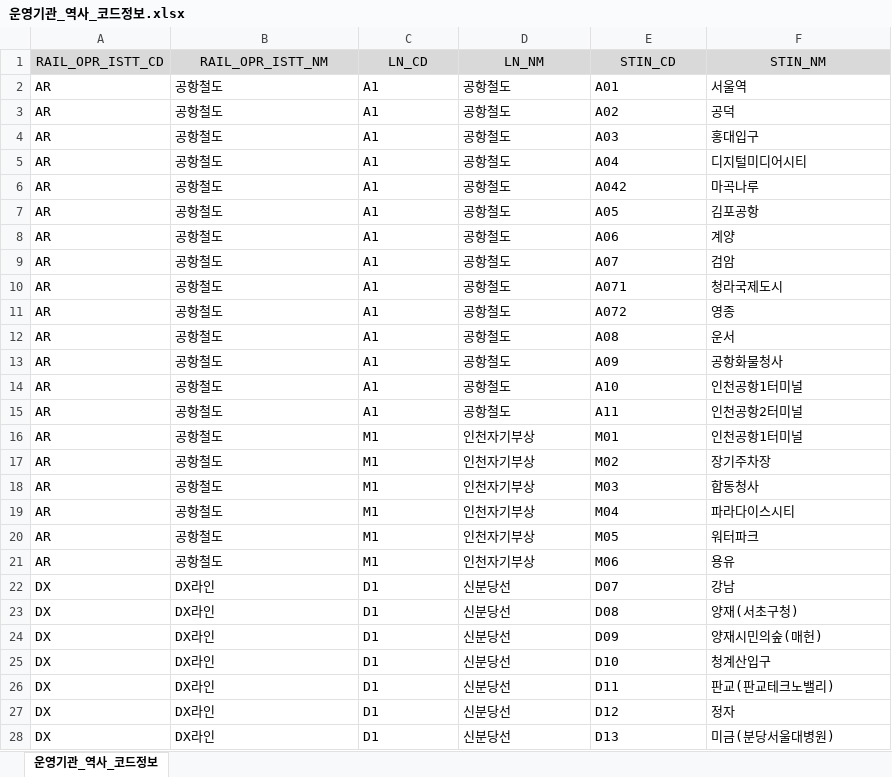
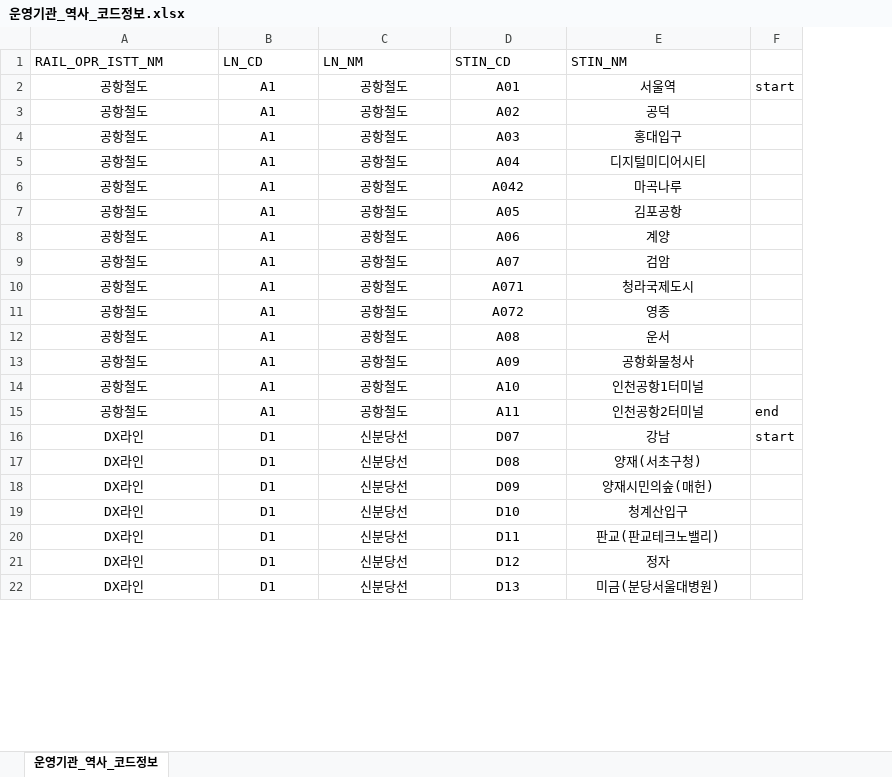
Before and after one commit to hyo37009/2022-subway-map-creation-from-discrete-math, an Excel workbook: 운영기관_역사_코드정보.xlsx, sheet 운영기관_역사_코드정보, drawn as a sheet; only a part is shown; values as stored, in another font and other column widths than the file's, no borders; removed rows and columns are numbered as before the commit, all else as after; the diff covers the shown part only; the diff names each change by its address in the sheet, - before the commit and + after, or states it on an @@ line.

```diff
--- a/운영기관_역사_코드정보.xlsx (sheet 운영기관_역사_코드정보)
+++ b/운영기관_역사_코드정보.xlsx (sheet 운영기관_역사_코드정보)
-column A (RAIL_OPR_ISTT_CD), rows 2-15: all AR; rows 22-28: all DX
+column F, rows 2-16: start |  |  |  |  |  |  |  |  |  |  |  |  | end | start
@@ A1:E1 fill: #D9D9D9 → none, alignment: center → left @@
-A2:E15 alignment: left
+A2:E15 alignment: center
-row 16: AR | 공항철도 | M1 | 인천자기부상 | M01 | 인천공항1터미널
-row 17: AR | 공항철도 | M1 | 인천자기부상 | M02 | 장기주차장
-row 18: AR | 공항철도 | M1 | 인천자기부상 | M03 | 합동청사
-row 19: AR | 공항철도 | M1 | 인천자기부상 | M04 | 파라다이스시티
-row 20: AR | 공항철도 | M1 | 인천자기부상 | M05 | 워터파크
-row 21: AR | 공항철도 | M1 | 인천자기부상 | M06 | 용유
-A16:E22 alignment: left
+A16:E22 alignment: center
```
Also changed, not shown: 212 moved rows and cell formats elsewhere in this sheet, 4 other files.
